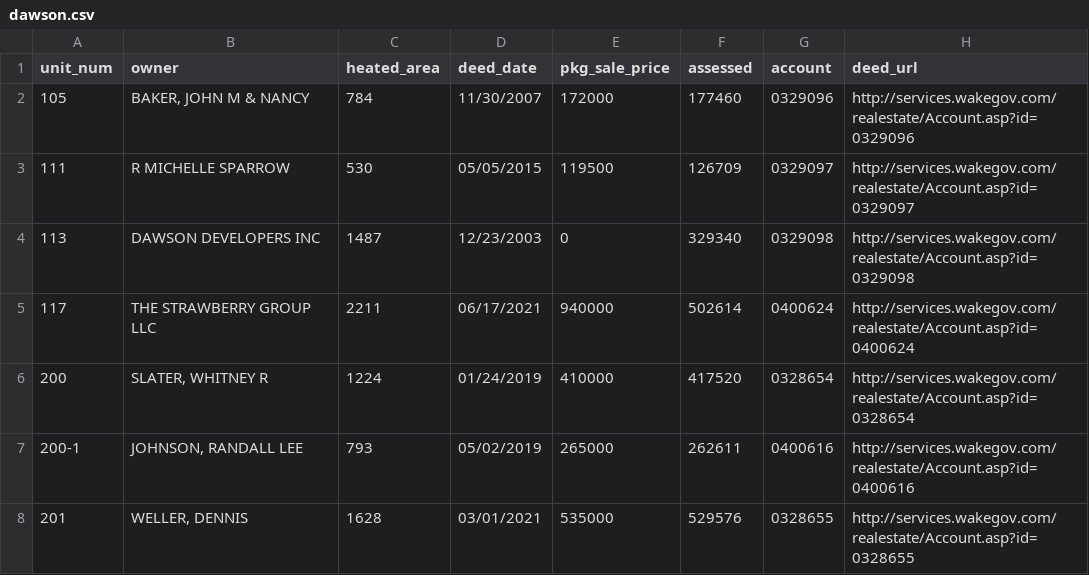
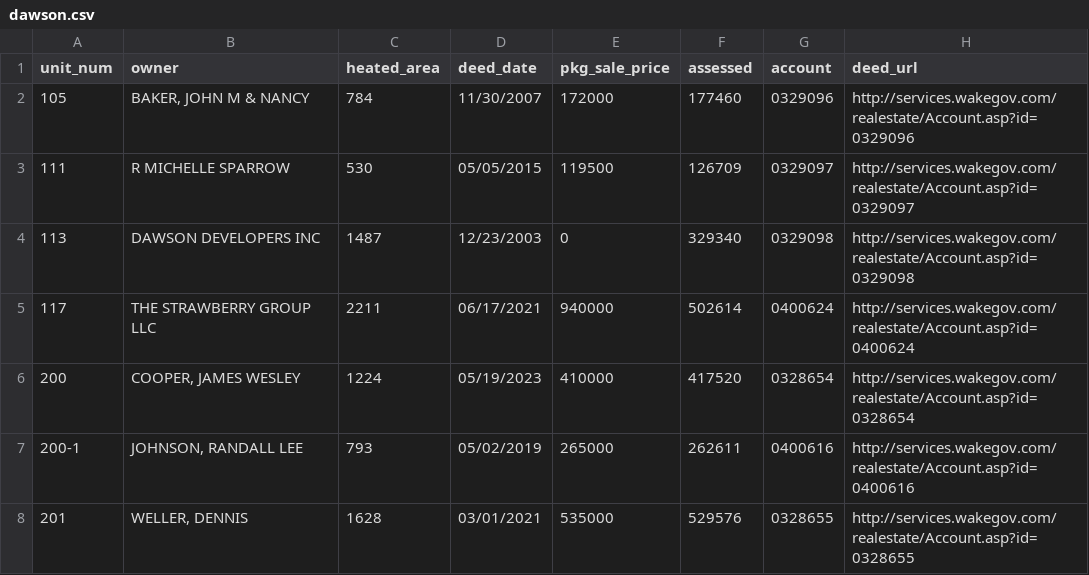
Before and after one commit to mfgering/dawson_deeds, a CSV file: reports/dawson.csv, drawn as a sheet; only a part is shown.

```diff
--- a/reports/dawson.csv
+++ b/reports/dawson.csv
@@ -5,3 +5,3 @@
 "117","THE STRAWBERRY GROUP LLC",2211,"06/17/2021",940000,502614,"0400624","http://services.wakegov.com/realestate/Account.asp?id=0400624"
-"200","SLATER, WHITNEY R",1224,"01/24/2019",410000,417520,"0328654","http://services.wakegov.com/realestate/Account.asp?id=0328654"
+"200","COOPER, JAMES WESLEY",1224,"05/19/2023",410000,417520,"0328654","http://services.wakegov.com/realestate/Account.asp?id=0328654"
 "200-1","JOHNSON, RANDALL LEE",793,"05/02/2019",265000,262611,"0400616","http://services.wakegov.com/realestate/Account.asp?id=0400616"
```
Also changed, not shown: 3 other files.
